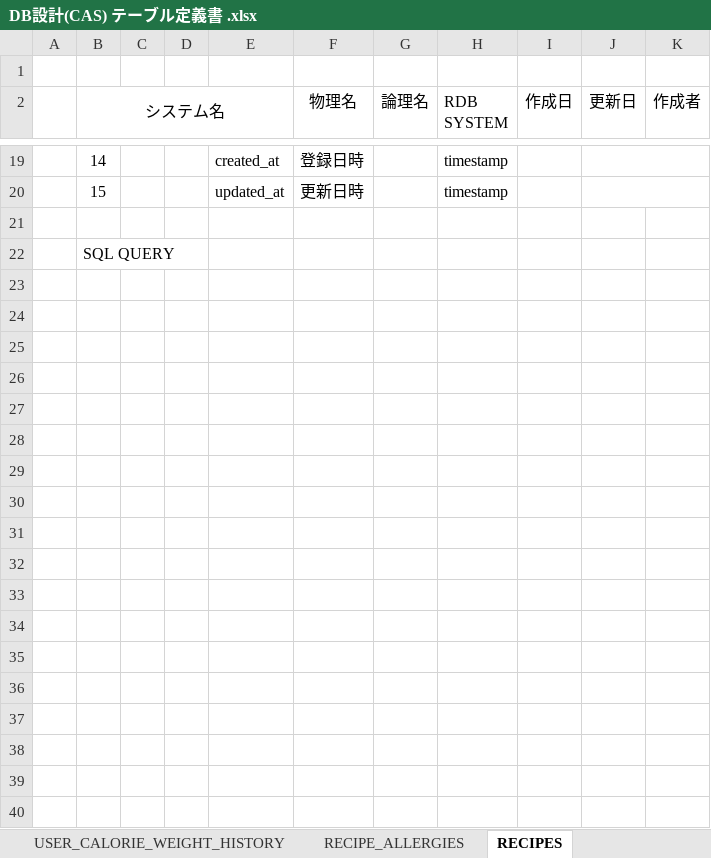
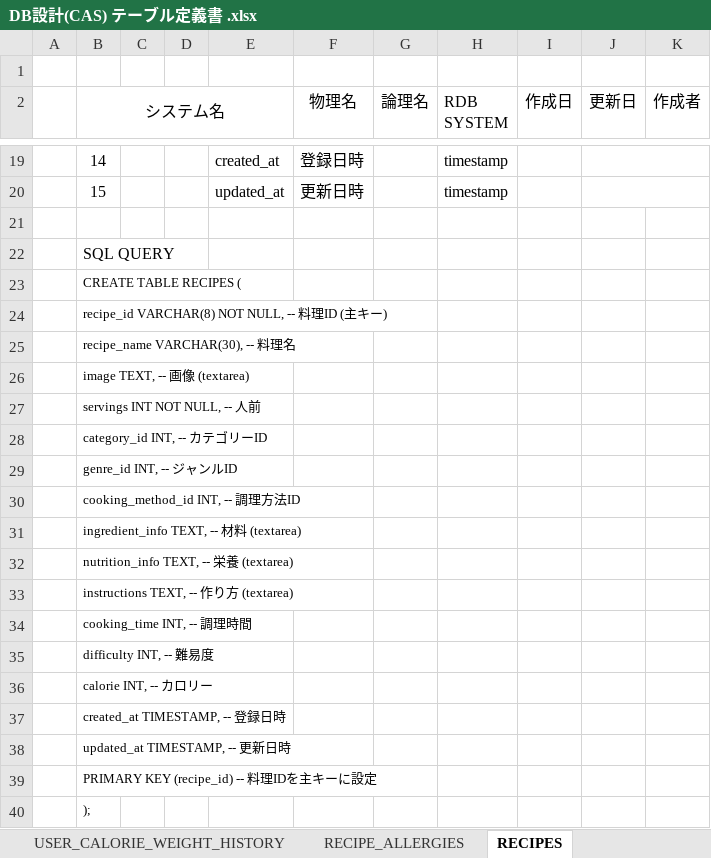
Before and after one commit to Fukuta-Y/Jashin_CAS_doc, an Excel workbook: 画面設計/DB設計(CAS) テーブル定義書 .xlsx, sheet RECIPES, drawn as a sheet; only a part is shown, gaps mark what is left out; values as stored, in another font and other column widths than the file's, no borders; charts and pictures not drawn; the diff names each change by its address in the sheet, - before the commit and + after, or states it on an @@ line.

```diff
--- a/画面設計/DB設計(CAS) テーブル定義書 .xlsx (sheet RECIPES)
+++ b/画面設計/DB設計(CAS) テーブル定義書 .xlsx (sheet RECIPES)
+row 23:  | CREATE TABLE RECIPES (
+row 24:  | recipe_id VARCHAR(8) NOT NULL, -- 料理ID (主キー)
+row 25:  | recipe_name VARCHAR(30), -- 料理名
+row 26:  | image TEXT, -- 画像 (textarea)
+row 27:  | servings INT NOT NULL, -- 人前
+row 28:  | category_id INT, -- カテゴリーID
+row 29:  | genre_id INT, -- ジャンルID
+row 30:  | cooking_method_id INT, -- 調理方法ID
+row 31:  | ingredient_info TEXT, -- 材料 (textarea)
+row 32:  | nutrition_info TEXT, -- 栄養 (textarea)
+row 33:  | instructions TEXT, -- 作り方 (textarea)
+row 34:  | cooking_time INT, -- 調理時間
+row 35:  | difficulty INT, -- 難易度
+row 36:  | calorie INT, -- カロリー
+row 37:  | created_at TIMESTAMP, -- 登録日時
+row 38:  | updated_at TIMESTAMP, -- 更新日時
+row 39:  | PRIMARY KEY (recipe_id) -- 料理IDを主キーに設定
+row 40:  | );
```
Also changed, not shown: sheet USER_INFO, sheet USER_CALORIE_WEIGHT_HISTORY, sheet RECIPE_ALLERGIES, sheet USER_FAVORITE_RECIPES, 画面設計/API仕様書(CAS).xlsx, 画面設計/DB設計一覧.xlsx.
